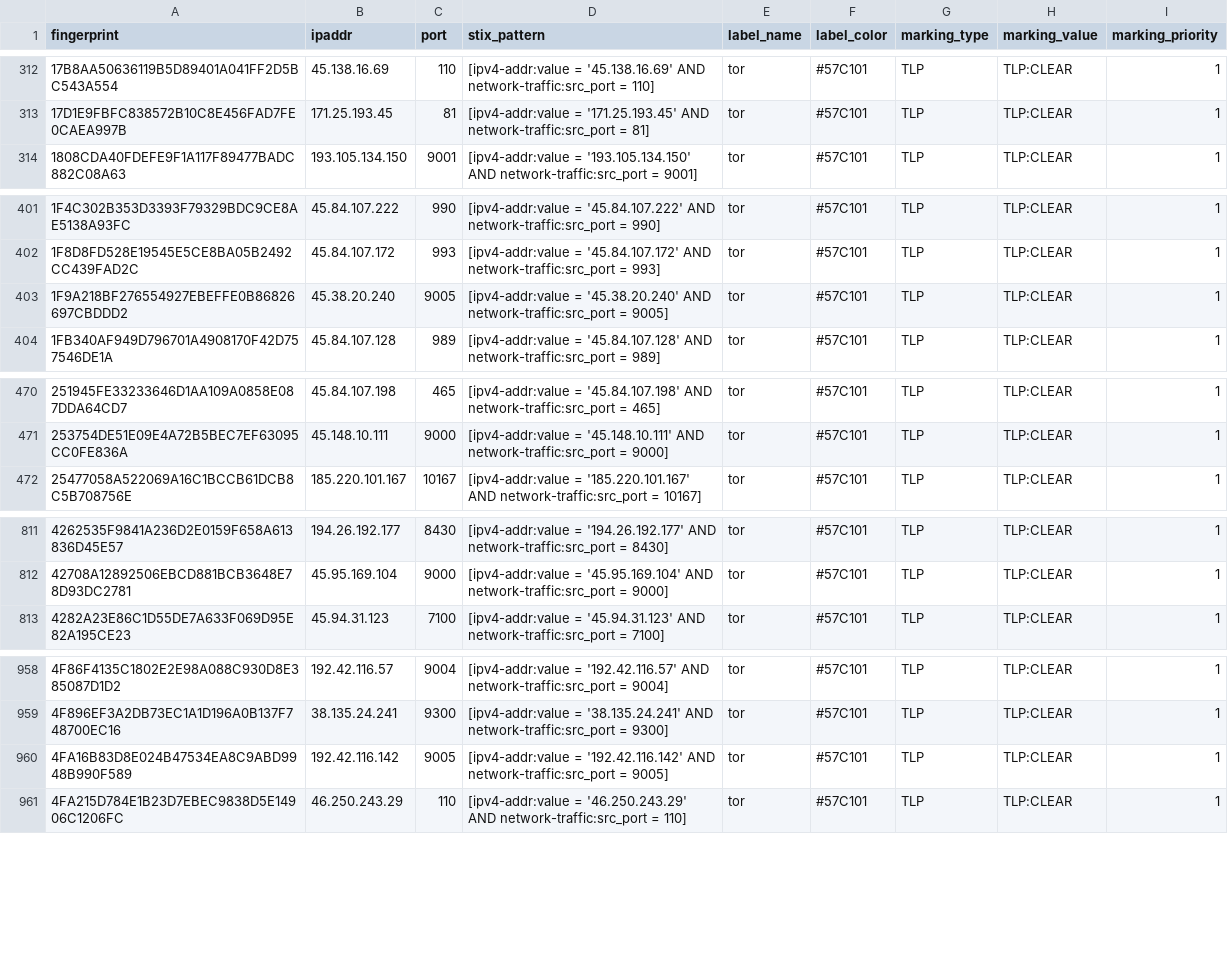
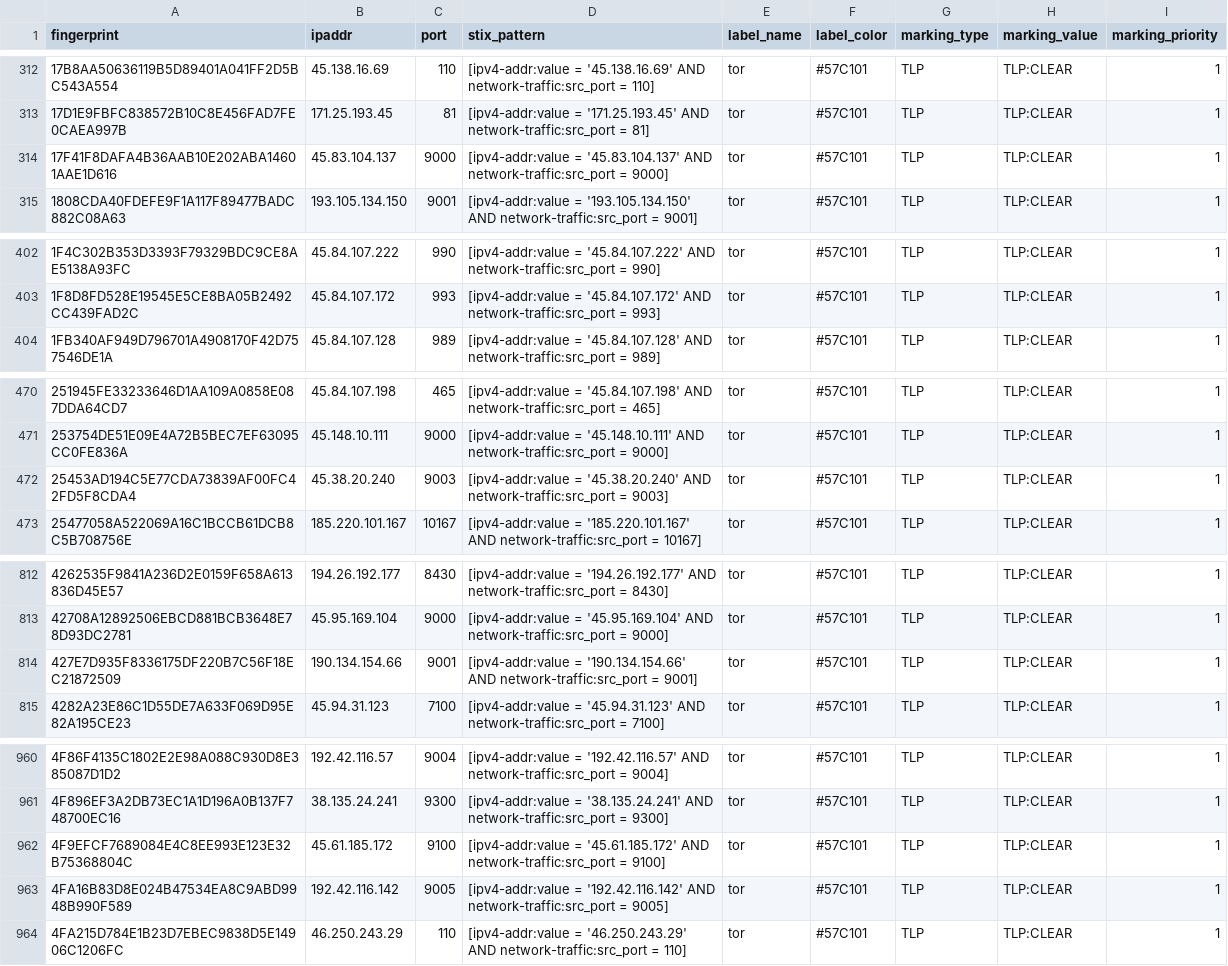
Before and after one commit to DreadFog/tor_csv_feed_opencti, a CSV file: latest.exits_v4.csv, drawn as a sheet; only a part is shown, gaps mark what is left out; the diff covers the shown part only.

```diff
--- a/latest.exits_v4.csv
+++ b/latest.exits_v4.csv
@@ -313,2 +313,3 @@ fingerprint,ipaddr,port,stix_pattern,label_name,label_color,marking_type,marking
 17D1E9FBFC838572B10C8E456FAD7FE0CAEA997B,171.25.193.45,81,[ipv4-addr:value = '171.25.193.45' AND network-traffic:src_port = 81],tor,#57C101,TLP,TLP:CLEAR,1
+17F41F8DAFA4B36AAB10E202ABA14601AAE1D616,45.83.104.137,9000,[ipv4-addr:value = '45.83.104.137' AND network-traffic:src_port = 9000],tor,#57C101,TLP,TLP:CLEAR,1
 1808CDA40FDEFE9F1A117F89477BADC882C08A63,193.105.134.150,9001,[ipv4-addr:value = '193.105.134.150' AND network-traffic:src_port = 9001],tor,#57C101,TLP,TLP:CLEAR,1
@@ -402,3 +403,2 @@ fingerprint,ipaddr,port,stix_pattern,label_name,label_color,marking_type,marking
 1F8D8FD528E19545E5CE8BA05B2492CC439FAD2C,45.84.107.172,993,[ipv4-addr:value = '45.84.107.172' AND network-traffic:src_port = 993],tor,#57C101,TLP,TLP:CLEAR,1
-1F9A218BF276554927EBEFFE0B86826697CBDDD2,45.38.20.240,9005,[ipv4-addr:value = '45.38.20.240' AND network-traffic:src_port = 9005],tor,#57C101,TLP,TLP:CLEAR,1
 1FB340AF949D796701A4908170F42D757546DE1A,45.84.107.128,989,[ipv4-addr:value = '45.84.107.128' AND network-traffic:src_port = 989],tor,#57C101,TLP,TLP:CLEAR,1
@@ -471,2 +471,3 @@ fingerprint,ipaddr,port,stix_pattern,label_name,label_color,marking_type,marking
 253754DE51E09E4A72B5BEC7EF63095CC0FE836A,45.148.10.111,9000,[ipv4-addr:value = '45.148.10.111' AND network-traffic:src_port = 9000],tor,#57C101,TLP,TLP:CLEAR,1
+25453AD194C5E77CDA73839AF00FC42FD5F8CDA4,45.38.20.240,9003,[ipv4-addr:value = '45.38.20.240' AND network-traffic:src_port = 9003],tor,#57C101,TLP,TLP:CLEAR,1
 25477058A522069A16C1BCCB61DCB8C5B708756E,185.220.101.167,10167,[ipv4-addr:value = '185.220.101.167' AND network-traffic:src_port = 10167],tor,#57C101,TLP,TLP:CLEAR,1
@@ -812,2 +813,3 @@ fingerprint,ipaddr,port,stix_pattern,label_name,label_color,marking_type,marking
 42708A12892506EBCD881BCB3648E78D93DC2781,45.95.169.104,9000,[ipv4-addr:value = '45.95.169.104' AND network-traffic:src_port = 9000],tor,#57C101,TLP,TLP:CLEAR,1
+427E7D935F8336175DF220B7C56F18EC21872509,190.134.154.66,9001,[ipv4-addr:value = '190.134.154.66' AND network-traffic:src_port = 9001],tor,#57C101,TLP,TLP:CLEAR,1
 4282A23E86C1D55DE7A633F069D95E82A195CE23,45.94.31.123,7100,[ipv4-addr:value = '45.94.31.123' AND network-traffic:src_port = 7100],tor,#57C101,TLP,TLP:CLEAR,1
@@ -959,2 +961,3 @@ fingerprint,ipaddr,port,stix_pattern,label_name,label_color,marking_type,marking
 4F896EF3A2DB73EC1A1D196A0B137F748700EC16,38.135.24.241,9300,[ipv4-addr:value = '38.135.24.241' AND network-traffic:src_port = 9300],tor,#57C101,TLP,TLP:CLEAR,1
+4F9EFCF7689084E4C8EE993E123E32B75368804C,45.61.185.172,9100,[ipv4-addr:value = '45.61.185.172' AND network-traffic:src_port = 9100],tor,#57C101,TLP,TLP:CLEAR,1
 4FA16B83D8E024B47534EA8C9ABD9948B990F589,192.42.116.142,9005,[ipv4-addr:value = '192.42.116.142' AND network-traffic:src_port = 9005],tor,#57C101,TLP,TLP:CLEAR,1
```
Also changed, not shown: 7 added rows and 2 removed rows elsewhere in this file, latest.all_v6.csv, latest.exits_v6.csv, 3 other files.
